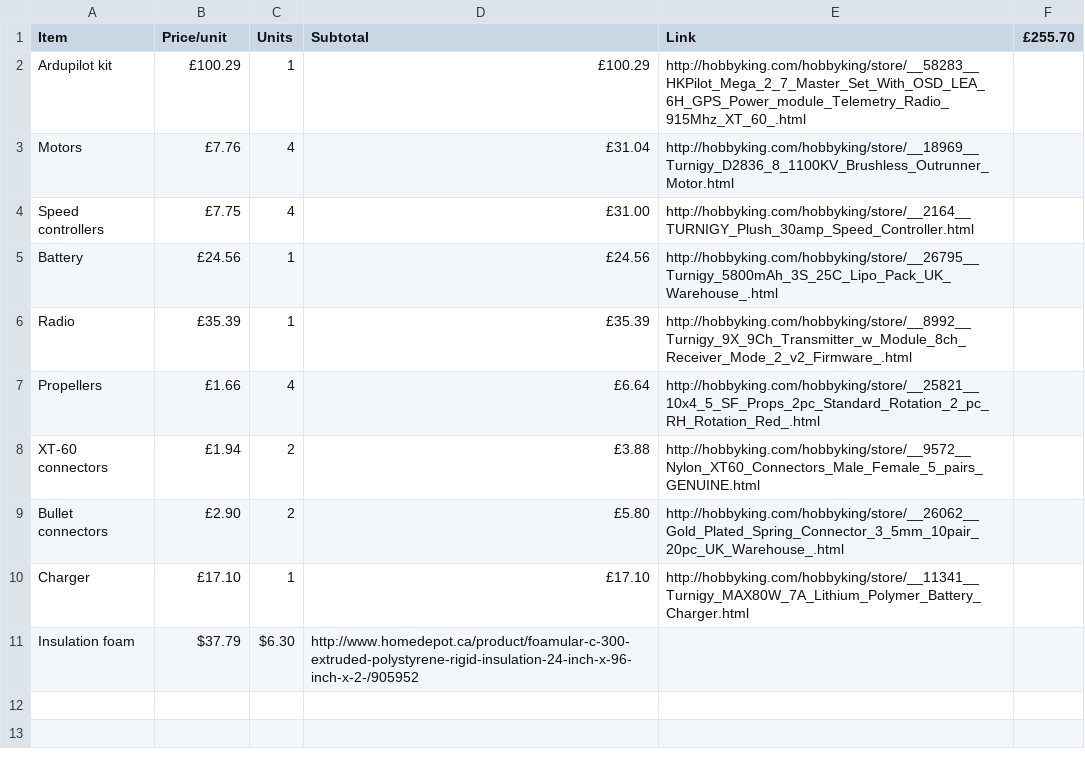
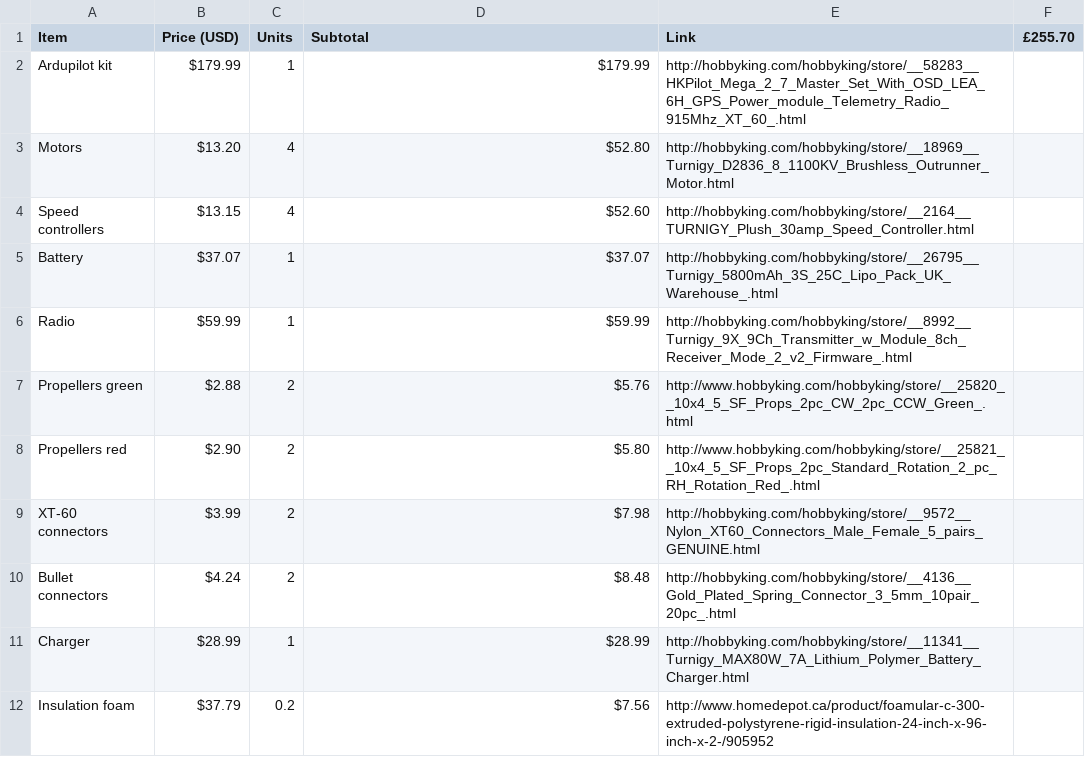
Before and after one commit to ivangayton/OpenUAV, a CSV file: Materials list/Basic mapping quad UAV drone components.csv, drawn as a sheet.

Commit message:
Changed prices to USD, slight changes to URLs to reflect available products on Hobbyking website.

```diff
--- a/Materials list/Basic mapping quad UAV drone components.csv
+++ b/Materials list/Basic mapping quad UAV drone components.csv
@@ -1,11 +1,12 @@
-Item,Price/unit,Units,Subtotal,Link,£255.70
-Ardupilot kit,£100.29,1,£100.29,http://hobbyking.com/hobbyking/store/__58283__HKPilot_Mega_2_7_Master_Set_With_OSD_LEA_6H_GPS_Power_module_Telemetry_Radio_915Mhz_XT_60_.html,
-Motors,£7.76,4,£31.04,http://hobbyking.com/hobbyking/store/__18969__Turnigy_D2836_8_1100KV_Brushless_Outrunner_Motor.html,
-Speed controllers,£7.75,4,£31.00,http://hobbyking.com/hobbyking/store/__2164__TURNIGY_Plush_30amp_Speed_Controller.html,
-Battery,£24.56,1,£24.56,http://hobbyking.com/hobbyking/store/__26795__Turnigy_5800mAh_3S_25C_Lipo_Pack_UK_Warehouse_.html,
-Radio,£35.39,1,£35.39,http://hobbyking.com/hobbyking/store/__8992__Turnigy_9X_9Ch_Transmitter_w_Module_8ch_Receiver_Mode_2_v2_Firmware_.html,
-Propellers,£1.66,4,£6.64,http://hobbyking.com/hobbyking/store/__25821__10x4_5_SF_Props_2pc_Standard_Rotation_2_pc_RH_Rotation_Red_.html,
-XT-60 connectors,£1.94,2,£3.88,http://hobbyking.com/hobbyking/store/__9572__Nylon_XT60_Connectors_Male_Female_5_pairs_GENUINE.html,
-Bullet connectors,£2.90,2,£5.80,http://hobbyking.com/hobbyking/store/__26062__Gold_Plated_Spring_Connector_3_5mm_10pair_20pc_UK_Warehouse_.html,
-Charger,£17.10,1,£17.10,http://hobbyking.com/hobbyking/store/__11341__Turnigy_MAX80W_7A_Lithium_Polymer_Battery_Charger.html,
-Insulation foam, $37.79, $6.30, http://www.homedepot.ca/product/foamular-c-300-extruded-polystyrene-rigid-insulation-24-inch-x-96-inch-x-2-/905952
+Item,Price (USD),Units,Subtotal,Link,£255.70
+Ardupilot kit,$179.99,1,$179.99,http://hobbyking.com/hobbyking/store/__58283__HKPilot_Mega_2_7_Master_Set_With_OSD_LEA_6H_GPS_Power_module_Telemetry_Radio_915Mhz_XT_60_.html,
+Motors,$13.20,4,$52.80,http://hobbyking.com/hobbyking/store/__18969__Turnigy_D2836_8_1100KV_Brushless_Outrunner_Motor.html,
+Speed controllers,$13.15,4,$52.60,http://hobbyking.com/hobbyking/store/__2164__TURNIGY_Plush_30amp_Speed_Controller.html,
+Battery,$37.07,1,$37.07,http://hobbyking.com/hobbyking/store/__26795__Turnigy_5800mAh_3S_25C_Lipo_Pack_UK_Warehouse_.html,
+Radio,$59.99,1,$59.99,http://hobbyking.com/hobbyking/store/__8992__Turnigy_9X_9Ch_Transmitter_w_Module_8ch_Receiver_Mode_2_v2_Firmware_.html,
+Propellers green,$2.88,2,$5.76,http://www.hobbyking.com/hobbyking/store/__25820__10x4_5_SF_Props_2pc_CW_2pc_CCW_Green_.html,
+Propellers red,$2.90,2,$5.80,http://www.hobbyking.com/hobbyking/store/__25821__10x4_5_SF_Props_2pc_Standard_Rotation_2_pc_RH_Rotation_Red_.html,
+XT-60 connectors,$3.99,2,$7.98,http://hobbyking.com/hobbyking/store/__9572__Nylon_XT60_Connectors_Male_Female_5_pairs_GENUINE.html,
+Bullet connectors,$4.24,2,$8.48,http://hobbyking.com/hobbyking/store/__4136__Gold_Plated_Spring_Connector_3_5mm_10pair_20pc_.html,
+Charger,$28.99,1,$28.99,http://hobbyking.com/hobbyking/store/__11341__Turnigy_MAX80W_7A_Lithium_Polymer_Battery_Charger.html,
+Insulation foam,$37.79,0.2,$7.56, http://www.homedepot.ca/product/foamular-c-300-extruded-polystyrene-rigid-insulation-24-inch-x-96-inch-x-2-/905952,
```
